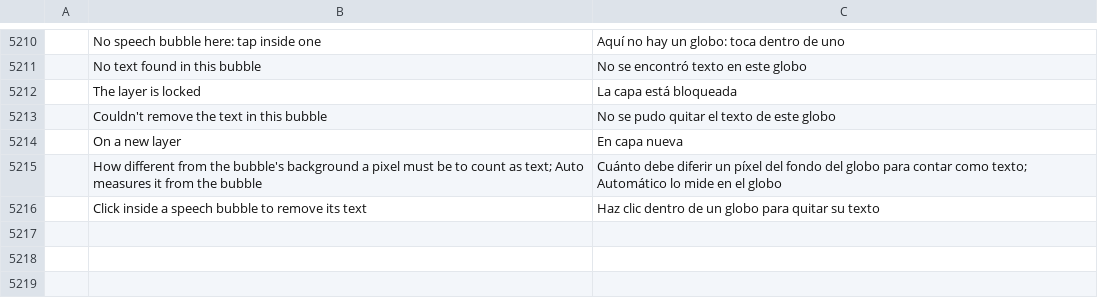
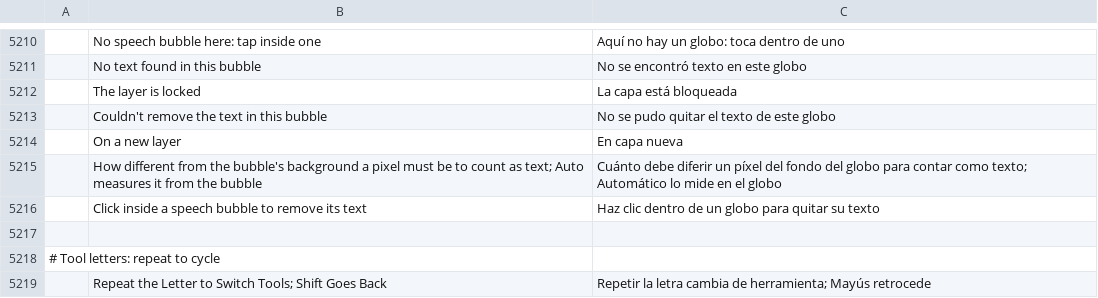
Before and after one commit to ChoqueCastroLD/capishot, a TSV file: crates/ui-egui/src/i18n/es.tsv, drawn as a sheet; only a part is shown, gaps mark what is left out; the diff names each change by its address in the sheet, - before the commit and + after, or states it on an @@ line.

```diff
--- a/crates/ui-egui/src/i18n/es.tsv
+++ b/crates/ui-egui/src/i18n/es.tsv
+row 5217: (empty)
+row 5218: # Tool letters: repeat to cycle
+row 5219:  | Repeat the Letter to Switch Tools; Shift Goes Back | Repetir la letra cambia de herramienta; Mayús retrocede
```
Also changed, not shown: crates/ui-egui/src/i18n/pt-br.tsv, crates/ui-egui/src/i18n/pt-pt.tsv, 19 other files.
